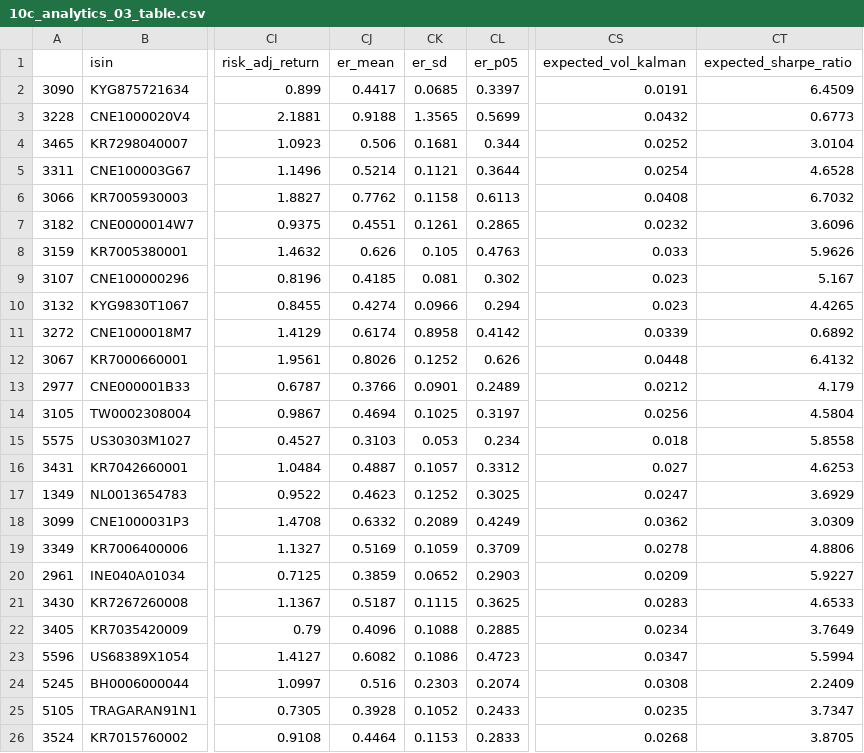
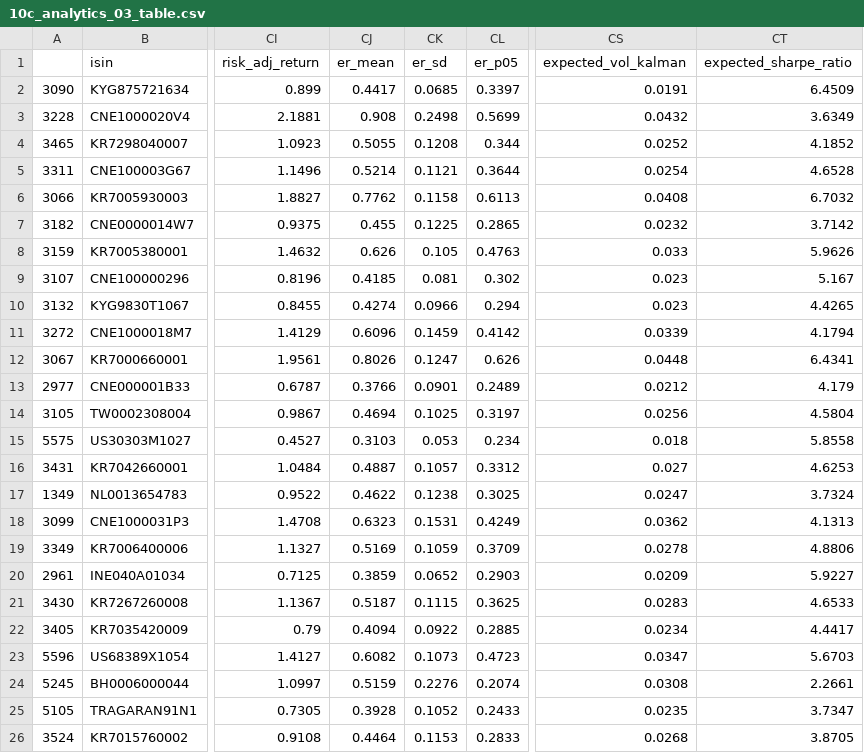
Before and after one commit to Kabenge42/PML_Finance_Project, a CSV file: pymc_kalman_filter_pt_results/10c_analytics/10c_analytics_03_table.csv, drawn as a sheet; only a part is shown, gaps mark what is left out; the diff names each change by its address in the sheet, - before the commit and + after, or states it on an @@ line.

```diff
--- a/pymc_kalman_filter_pt_results/10c_analytics/10c_analytics_03_table.csv
+++ b/pymc_kalman_filter_pt_results/10c_analytics/10c_analytics_03_table.csv
-CJ3 (er_mean): 0.9188
+CJ3 (er_mean): 0.908
-CK3 (er_sd): 1.3565
+CK3 (er_sd): 0.2498
-CT3 (expected_sharpe_ratio): 0.6773
+CT3 (expected_sharpe_ratio): 3.6349
-CJ4 (er_mean): 0.506
+CJ4 (er_mean): 0.5055
-CK4 (er_sd): 0.1681
+CK4 (er_sd): 0.1208
-CT4 (expected_sharpe_ratio): 3.0104
+CT4 (expected_sharpe_ratio): 4.1852
-CJ7 (er_mean): 0.4551
+CJ7 (er_mean): 0.455
-CK7 (er_sd): 0.1261
+CK7 (er_sd): 0.1225
-CT7 (expected_sharpe_ratio): 3.6096
+CT7 (expected_sharpe_ratio): 3.7142
-CJ11 (er_mean): 0.6174
+CJ11 (er_mean): 0.6096
-CK11 (er_sd): 0.8958
+CK11 (er_sd): 0.1459
-CT11 (expected_sharpe_ratio): 0.6892
+CT11 (expected_sharpe_ratio): 4.1794
-CK12 (er_sd): 0.1252
+CK12 (er_sd): 0.1247
-CT12 (expected_sharpe_ratio): 6.4132
+CT12 (expected_sharpe_ratio): 6.4341
-CJ17 (er_mean): 0.4623
+CJ17 (er_mean): 0.4622
-CK17 (er_sd): 0.1252
+CK17 (er_sd): 0.1238
-CT17 (expected_sharpe_ratio): 3.6929
+CT17 (expected_sharpe_ratio): 3.7324
-CJ18 (er_mean): 0.6332
+CJ18 (er_mean): 0.6323
-CK18 (er_sd): 0.2089
+CK18 (er_sd): 0.1531
-CT18 (expected_sharpe_ratio): 3.0309
+CT18 (expected_sharpe_ratio): 4.1313
-CJ22 (er_mean): 0.4096
+CJ22 (er_mean): 0.4094
-CK22 (er_sd): 0.1088
+CK22 (er_sd): 0.0922
-CT22 (expected_sharpe_ratio): 3.7649
+CT22 (expected_sharpe_ratio): 4.4417
-CK23 (er_sd): 0.1086
+CK23 (er_sd): 0.1073
-CT23 (expected_sharpe_ratio): 5.5994
+CT23 (expected_sharpe_ratio): 5.6703
-CJ24 (er_mean): 0.516
+CJ24 (er_mean): 0.5159
-CK24 (er_sd): 0.2303
+CK24 (er_sd): 0.2276
-CT24 (expected_sharpe_ratio): 2.2409
+CT24 (expected_sharpe_ratio): 2.2661
```
Also changed, not shown: pymc_kalman_filter_pt_results/10_screen/10_screen_01_table.csv, 8 other files.
